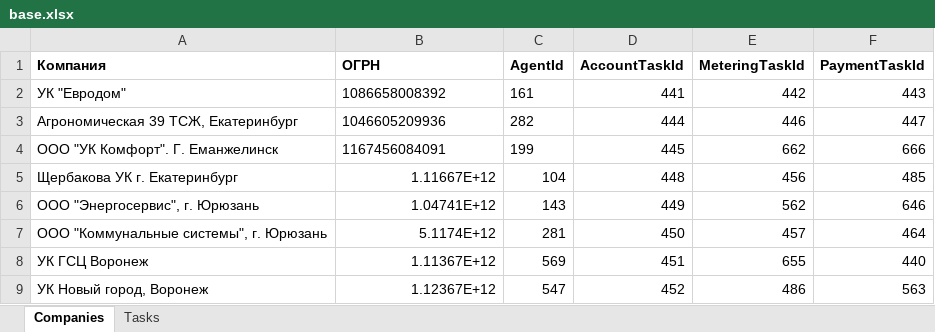
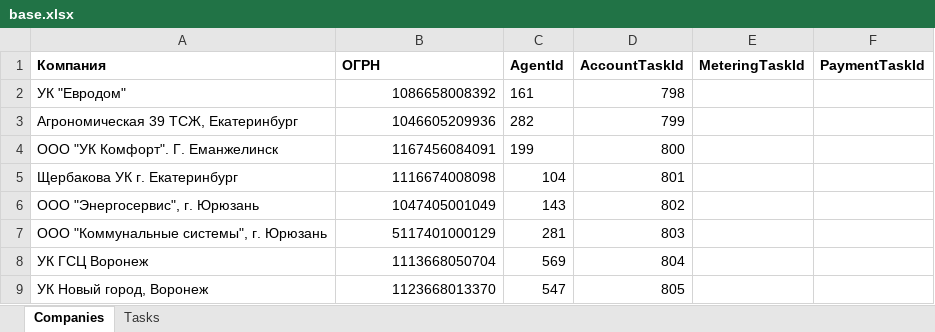
Before and after one commit to vanfreeride/NET-Core-tests, an Excel workbook: RcOnline/base.xlsx, sheet Companies, drawn as a sheet; only a part is shown; values as stored, in another font and other column widths than the file's, no borders; the diff covers the shown part only; the diff names each change by its address in the sheet, - before the commit and + after, or states it on an @@ line.

```diff
--- a/RcOnline/base.xlsx (sheet Companies)
+++ b/RcOnline/base.xlsx (sheet Companies)
-B2:B4 alignment: left
+B2:B4 alignment: right
-D2 (AccountTaskId): 441
+D2 (AccountTaskId): 798
-E2 (MeteringTaskId): 442
+E2 (MeteringTaskId): (empty)
-F2 (PaymentTaskId): 443
+F2 (PaymentTaskId): (empty)
-D3 (AccountTaskId): 444
+D3 (AccountTaskId): 799
-E3 (MeteringTaskId): 446
+E3 (MeteringTaskId): (empty)
-F3 (PaymentTaskId): 447
+F3 (PaymentTaskId): (empty)
-D4 (AccountTaskId): 445
+D4 (AccountTaskId): 800
-E4 (MeteringTaskId): 662
+E4 (MeteringTaskId): (empty)
-F4 (PaymentTaskId): 666
+F4 (PaymentTaskId): (empty)
-B5 (ОГРН): 1.11667E+12
+B5 (ОГРН): 1116674008098
-D5 (AccountTaskId): 448
+D5 (AccountTaskId): 801
-E5 (MeteringTaskId): 456
+E5 (MeteringTaskId): (empty)
-F5 (PaymentTaskId): 485
+F5 (PaymentTaskId): (empty)
-B6 (ОГРН): 1.04741E+12
+B6 (ОГРН): 1047405001049
-D6 (AccountTaskId): 449
+D6 (AccountTaskId): 802
-E6 (MeteringTaskId): 562
+E6 (MeteringTaskId): (empty)
-F6 (PaymentTaskId): 646
+F6 (PaymentTaskId): (empty)
-B7 (ОГРН): 5.1174E+12
+B7 (ОГРН): 5117401000129
-D7 (AccountTaskId): 450
+D7 (AccountTaskId): 803
-E7 (MeteringTaskId): 457
+E7 (MeteringTaskId): (empty)
-F7 (PaymentTaskId): 464
+F7 (PaymentTaskId): (empty)
-B8 (ОГРН): 1.11367E+12
+B8 (ОГРН): 1113668050704
-D8 (AccountTaskId): 451
+D8 (AccountTaskId): 804
-E8 (MeteringTaskId): 655
+E8 (MeteringTaskId): (empty)
-F8 (PaymentTaskId): 440
+F8 (PaymentTaskId): (empty)
-B9 (ОГРН): 1.12367E+12
+B9 (ОГРН): 1123668013370
-D9 (AccountTaskId): 452
+D9 (AccountTaskId): 805
-E9 (MeteringTaskId): 486
+E9 (MeteringTaskId): (empty)
-F9 (PaymentTaskId): 563
+F9 (PaymentTaskId): (empty)
```
Also changed, not shown: 15 added rows, 3 removed rows and 287 edited cells elsewhere in this sheet, sheet Tasks, 4 other files.
